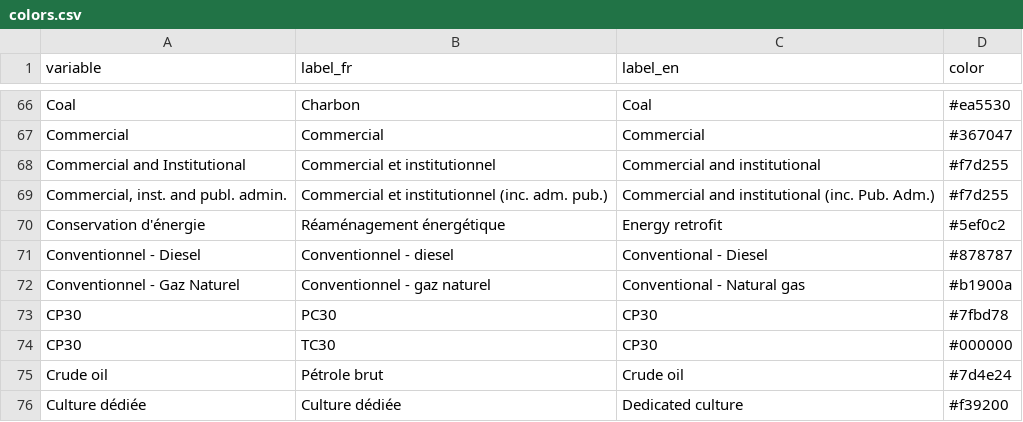
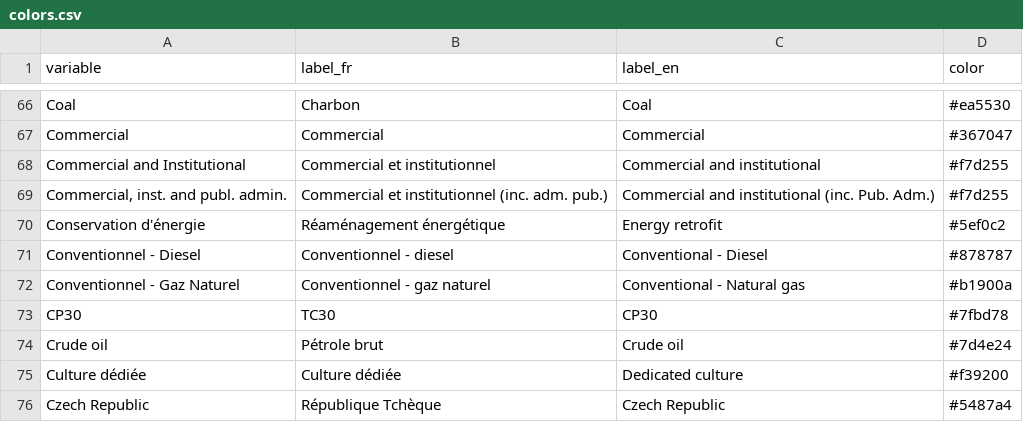
Before and after one commit to ikamyx/CanadianEnergyOutlook, a CSV file: data/colors.csv, drawn as a sheet; only a part is shown, gaps mark what is left out; the shorter side is filled out with more unchanged rows.

Commit message:
Update colors.csv

```diff
--- a/data/colors.csv
+++ b/data/colors.csv
@@ -72,4 +72,3 @@ Conventionnel - Diesel,Conventionnel - diesel,Conventional - Diesel,#878787
 Conventionnel - Gaz Naturel,Conventionnel - gaz naturel,Conventional - Natural gas,#b1900a
-CP30,PC30,CP30,#7fbd78
-CP30,TC30,CP30,#000000
+CP30,TC30,CP30,#7fbd78
 Crude oil,Pétrole brut,Crude oil,#7d4e24
```
